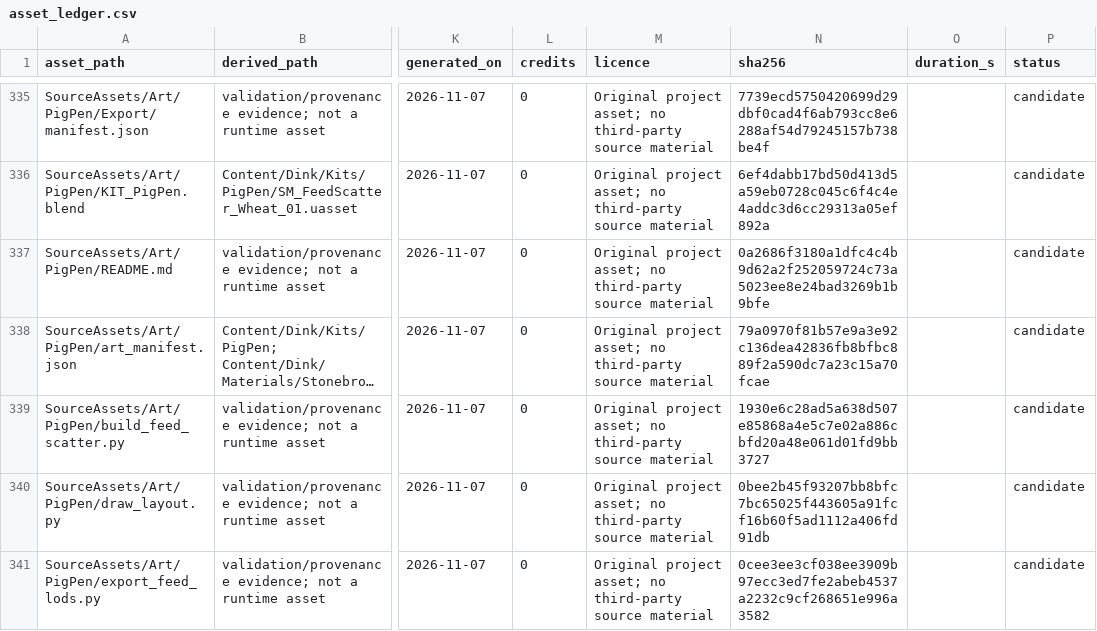
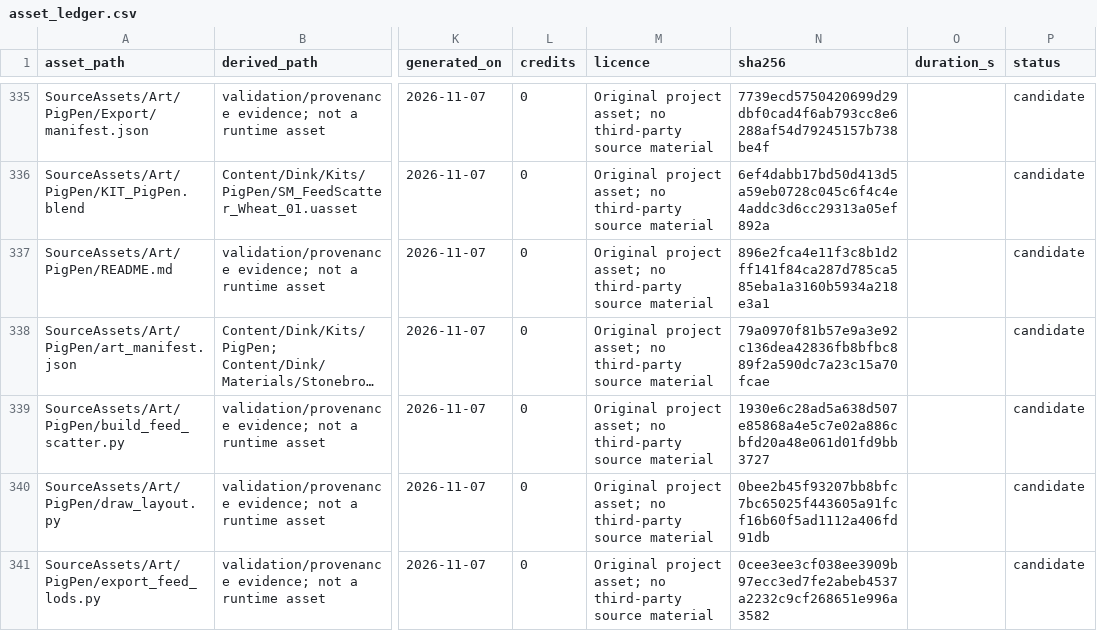
Before and after one commit to cdavisv/Dink-Smallwood-Remaster, a CSV file: DinkRemasterUE/SourceAssets/asset_ledger.csv, drawn as a sheet; only a part is shown, gaps mark what is left out; long unchanged cells end in …; the diff names each change by its address in the sheet, - before the commit and + after, or states it on an @@ line.

Commit message:
Unreal: take PR #2's newer fireplace and interior-camera files, re-pin seven drifted asset hashes, let the source audit skip Git LFS pointers
The CI audit checks out without LFS, so every pointer file hashed as a mismatch;
pointers are now counted as not-downloaded. Six FireplaceV2 assets and one README
had changed since they were pinned; the pack and ledger carry their current
hashes. The LFS attribute rules are kept (PR #2's copy had none).

```diff
--- a/DinkRemasterUE/SourceAssets/asset_ledger.csv
+++ b/DinkRemasterUE/SourceAssets/asset_ledger.csv
-N337 (sha256): 0a2686f3180a1dfc4c4b9d62a2f252059724c73a5023ee8e24bad3269b1b9bfe
+N337 (sha256): 896e2fca4e11f3c8b1d2ff141f84ca287d785ca585eba1a3160b5934a218e3a1
```
Also changed, not shown: 10 other files.
